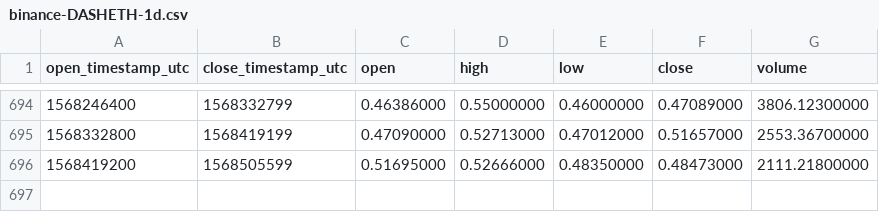
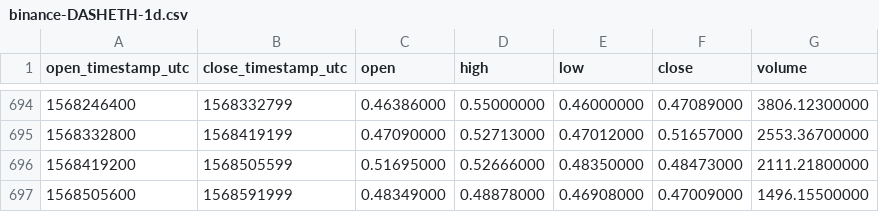
Before and after one commit to cryptobigbro/binance-DASHETH, a CSV file: binance-DASHETH-1d.csv, drawn as a sheet; only a part is shown, gaps mark what is left out; the diff names each change by its address in the sheet, - before the commit and + after, or states it on an @@ line.

Commit message:
Update OHLCV data.

```diff
--- a/binance-DASHETH-1d.csv
+++ b/binance-DASHETH-1d.csv
+row 697: 1568505600 | 1568591999 | 0.48349000 | 0.48878000 | 0.46908000 | 0.47009000 | 1496.15500000
```
Also changed, not shown: 1 other file.
